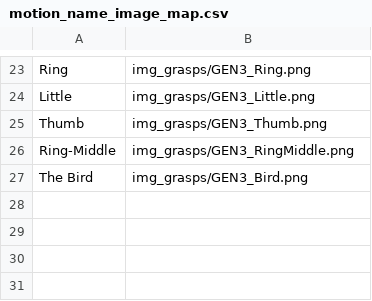
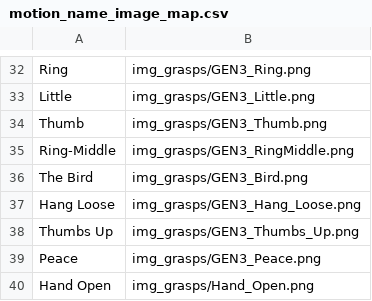
Before and after one commit to liao21/OHSU-Capstone-2021, a CSV file: python/www/mplHome/motion_name_image_map.csv, drawn as a sheet; only a part is shown, gaps mark what is left out; the diff covers the shown part only; the diff names each change by its address in the sheet, - before the commit and + after, or states it on an @@ line.

```diff
--- a/python/www/mplHome/motion_name_image_map.csv
+++ b/python/www/mplHome/motion_name_image_map.csv
+row 37: Hang Loose | img_grasps/GEN3_Hang_Loose.png
+row 38: Thumbs Up | img_grasps/GEN3_Thumbs_Up.png
+row 39: Peace | img_grasps/GEN3_Peace.png
+row 40: Hand Open | img_grasps/Hand_Open.png
```
Also changed, not shown: 9 added rows and 8 edited cells elsewhere in this file, 17 other files.
